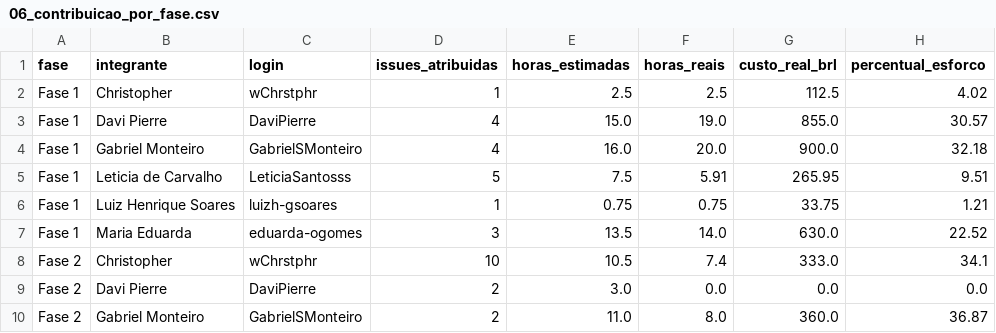
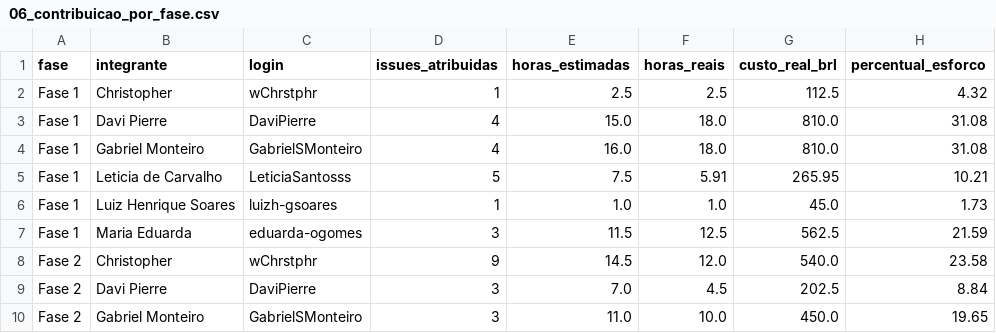
Before and after one commit to FCTE-Qualidade-de-Software-1/2026-2_T02_KAREN_JONES, a CSV file: dados/gestao/06_contribuicao_por_fase.csv, drawn as a sheet; only a part is shown; the diff covers the shown part only.

```diff
--- a/dados/gestao/06_contribuicao_por_fase.csv
+++ b/dados/gestao/06_contribuicao_por_fase.csv
@@ -1,10 +1,10 @@
 fase,integrante,login,issues_atribuidas,horas_estimadas,horas_reais,custo_real_brl,percentual_esforco
-Fase 1,Christopher,wChrstphr,1,2.5,2.5,112.5,4.02
-Fase 1,Davi Pierre,DaviPierre,4,15.0,19.0,855.0,30.57
-Fase 1,Gabriel Monteiro,GabrielSMonteiro,4,16.0,20.0,900.0,32.18
-Fase 1,Leticia de Carvalho,LeticiaSantosss,5,7.5,5.91,265.95,9.51
-Fase 1,Luiz Henrique Soares,luizh-gsoares,1,0.75,0.75,33.75,1.21
-Fase 1,Maria Eduarda,eduarda-ogomes,3,13.5,14.0,630.0,22.52
-Fase 2,Christopher,wChrstphr,10,10.5,7.4,333.0,34.1
-Fase 2,Davi Pierre,DaviPierre,2,3.0,0.0,0.0,0.0
-Fase 2,Gabriel Monteiro,GabrielSMonteiro,2,11.0,8.0,360.0,36.87
+Fase 1,Christopher,wChrstphr,1,2.5,2.5,112.5,4.32
+Fase 1,Davi Pierre,DaviPierre,4,15.0,18.0,810.0,31.08
+Fase 1,Gabriel Monteiro,GabrielSMonteiro,4,16.0,18.0,810.0,31.08
+Fase 1,Leticia de Carvalho,LeticiaSantosss,5,7.5,5.91,265.95,10.21
+Fase 1,Luiz Henrique Soares,luizh-gsoares,1,1.0,1.0,45.0,1.73
+Fase 1,Maria Eduarda,eduarda-ogomes,3,11.5,12.5,562.5,21.59
+Fase 2,Christopher,wChrstphr,9,14.5,12.0,540.0,23.58
+Fase 2,Davi Pierre,DaviPierre,3,7.0,4.5,202.5,8.84
+Fase 2,Gabriel Monteiro,GabrielSMonteiro,3,11.0,10.0,450.0,19.65
```
Also changed, not shown: 6 added rows and 14 edited cells elsewhere in this file, dados/gestao/04_contribuicao_individual.csv, dados/gestao/05_detalhamento_issues.csv, 21 other files.
